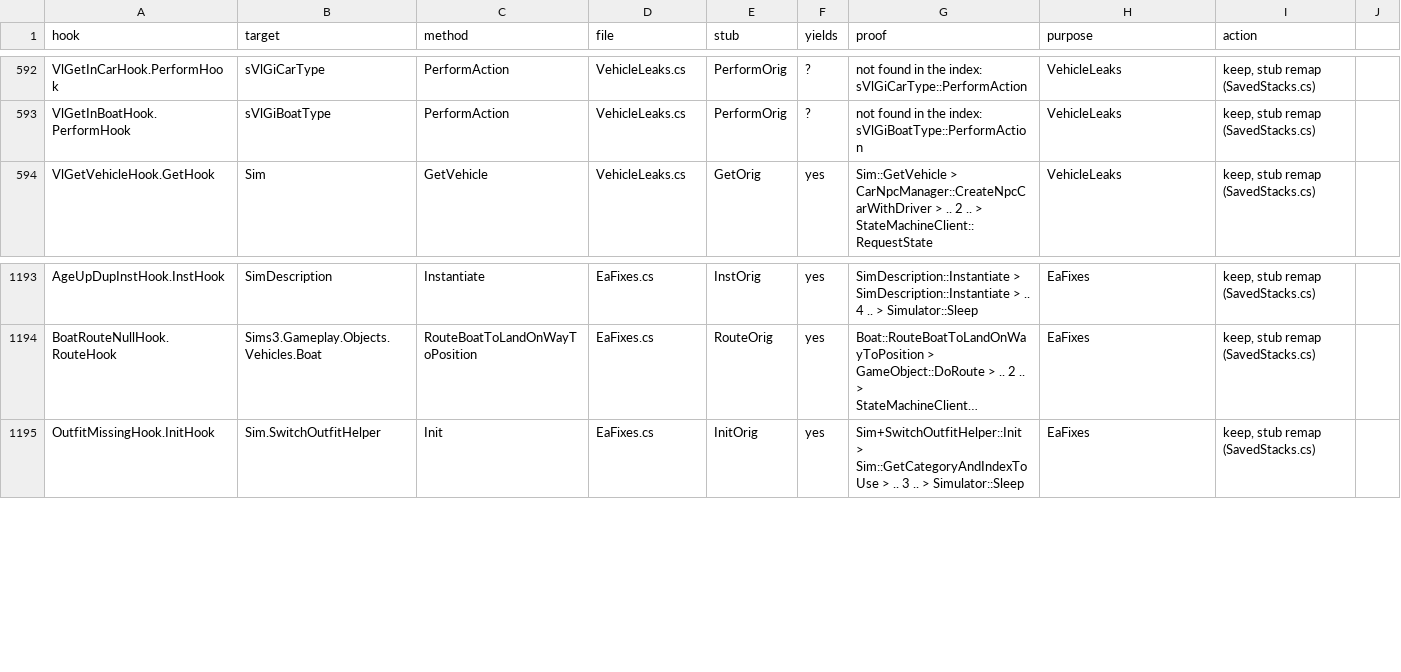
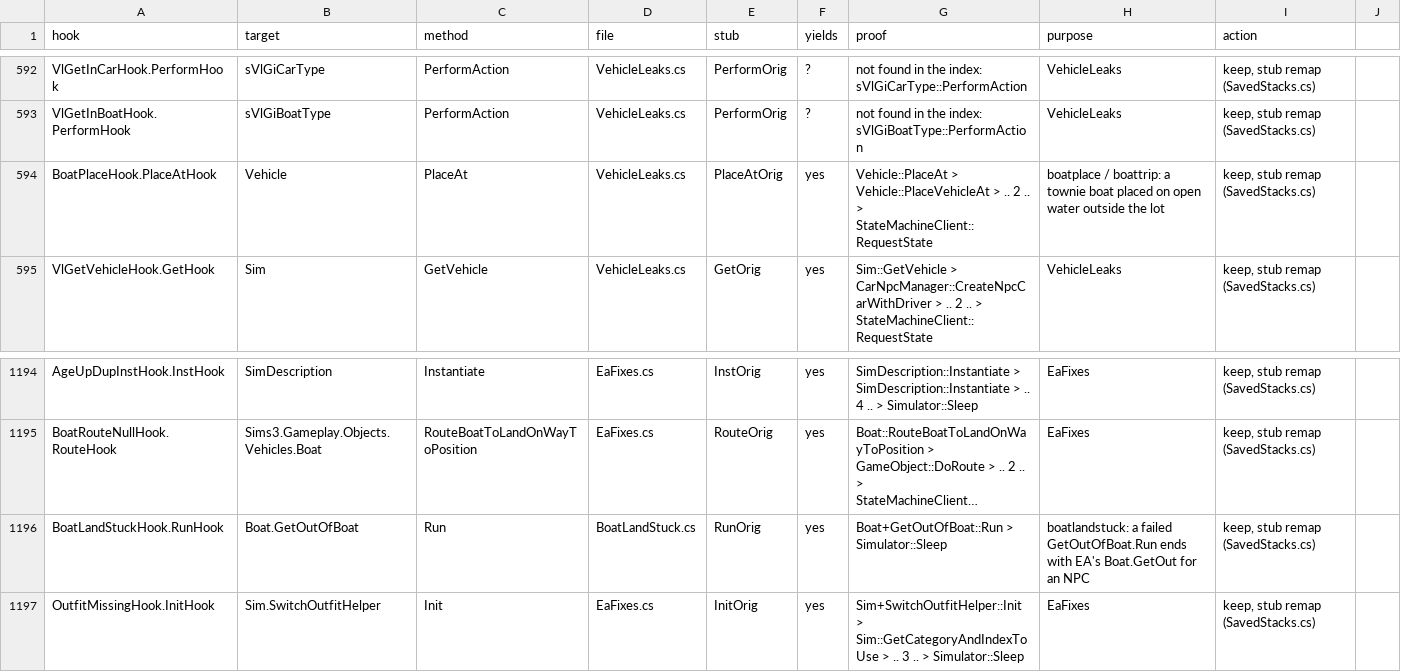
Before and after one commit to alexvixell35-stack/sims3-modernization, a CSV file: docs/data/swap-stack-audit.csv, drawn as a sheet; only a part is shown, gaps mark what is left out; long unchanged cells end in …; the diff names each change by its address in the sheet, - before the commit and + after, or states it on an @@ line.

```diff
--- a/docs/data/swap-stack-audit.csv
+++ b/docs/data/swap-stack-audit.csv
+row 594: BoatPlaceHook.PlaceAtHook | Vehicle | PlaceAt | VehicleLeaks.cs | PlaceAtOrig | yes | Vehicle::PlaceAt > Vehicle::PlaceVehicleAt > .. 2 .. > StateMachineClient::RequestState | boatplace / boattrip: a townie boat placed on open water outside the lot | keep, stub remap (SavedStacks.cs)
+row 1196: BoatLandStuckHook.RunHook | Boat.GetOutOfBoat | Run | BoatLandStuck.cs | RunOrig | yes | Boat+GetOutOfBoat::Run > Simulator::Sleep | boatlandstuck: a failed GetOutOfBoat.Run ends with EA's Boat.GetOut for an NPC | keep, stub remap (SavedStacks.cs)
```
Also changed, not shown: 20 other files.
